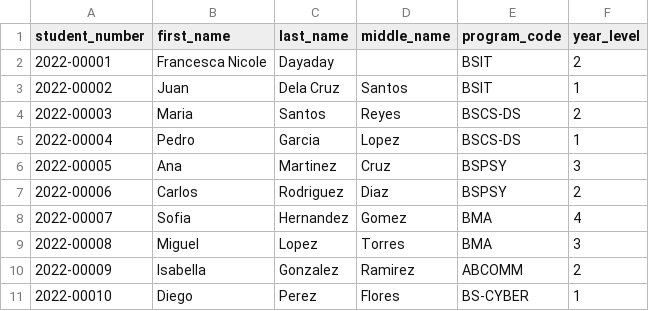
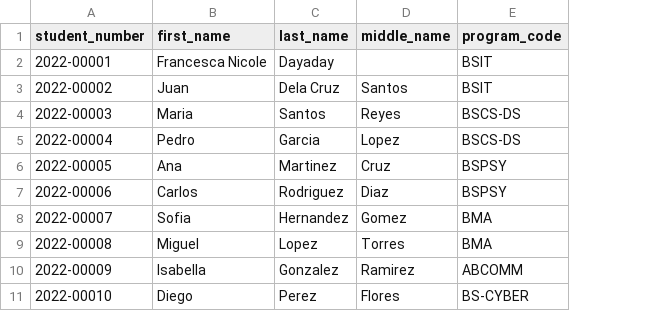
Before and after one commit to Haacchhii/CourseFeedback, a CSV file: Sample_Files/sample_enrollment_list.csv, drawn as a sheet; the diff names each change by its address in the sheet, - before the commit and + after, or states it on an @@ line.

```diff
--- a/Sample_Files/sample_enrollment_list.csv
+++ b/Sample_Files/sample_enrollment_list.csv
-column F (year_level), rows 2-11: 2 | 1 | 2 | 1 | 3 | 2 | 4 | 3 | 2 | 1
```
Also changed, not shown: 4 other files.
